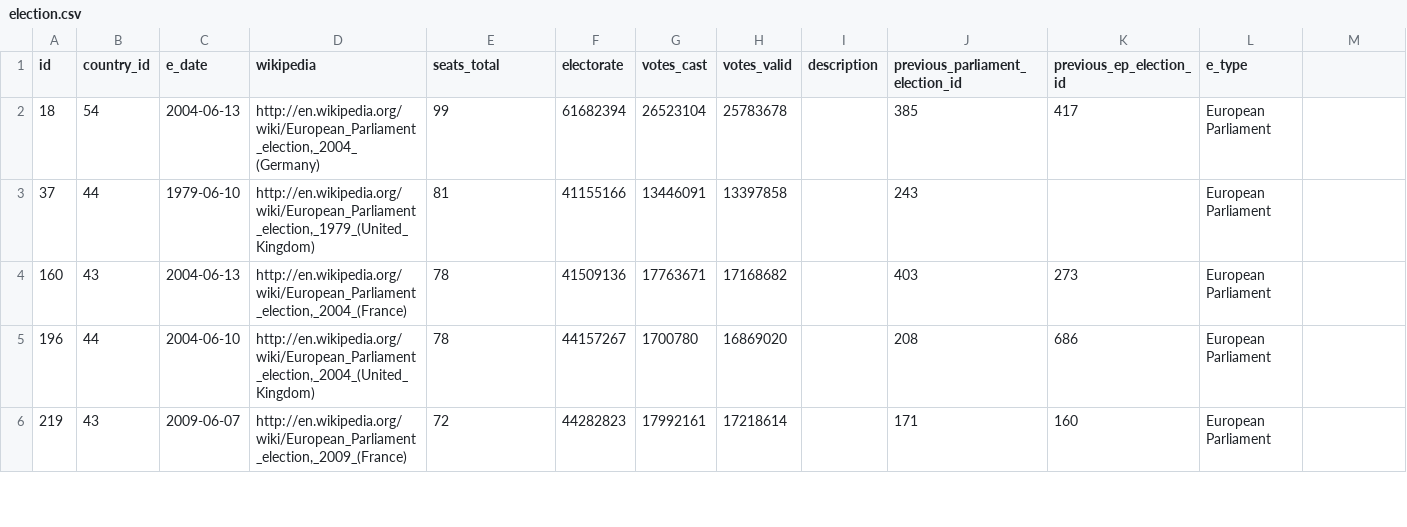
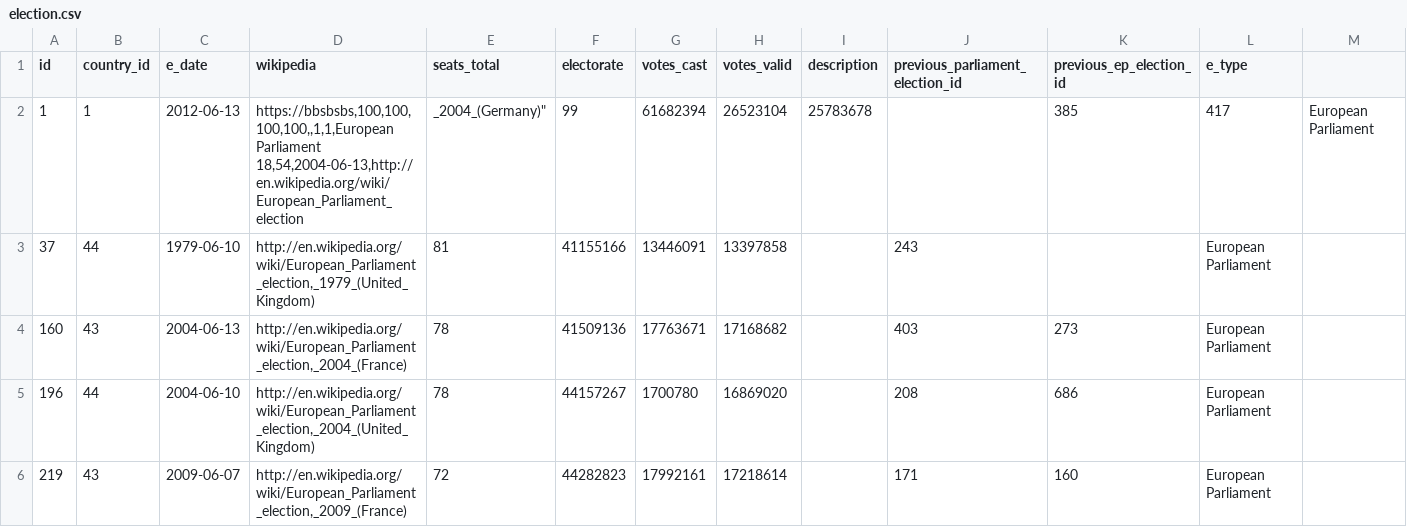
Before and after one commit to grace-jyz/csc343, a CSV file: A2/data/election.csv, drawn as a sheet; only a part is shown.

Commit message:
testing q3

```diff
--- a/A2/data/election.csv
+++ b/A2/data/election.csv
@@ -1,3 +1,4 @@
 id,country_id,e_date,wikipedia,seats_total,electorate,votes_cast,votes_valid,description,previous_parliament_election_id,previous_ep_election_id,e_type
-18,54,2004-06-13,"http://en.wikipedia.org/wiki/European_Parliament_election,_2004_(Germany)",99,61682394,26523104,25783678,,385,417,European Parliament
+1,1,2012-06-13,"https://bbsbsbs,100,100,100,100,,1,1,European Parliament
+18,54,2004-06-13,"http://en.wikipedia.org/wiki/European_Parliament_election,_2004_(Germany)",99,61682394,26523104,25783678,,385,417,European Parliament
 37,44,1979-06-10,"http://en.wikipedia.org/wiki/European_Parliament_election,_1979_(United_Kingdom)",81,41155166,13446091,13397858,"",243,,European Parliament
```
